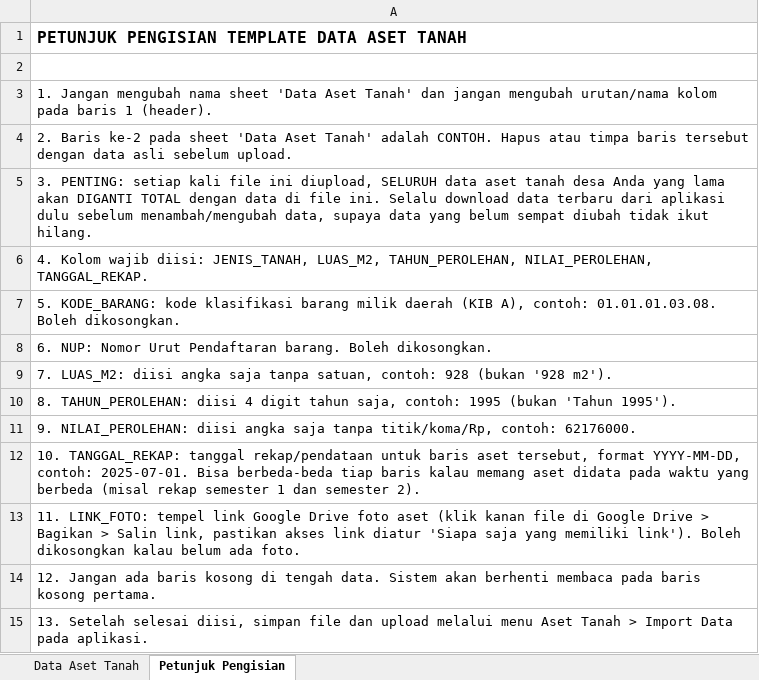
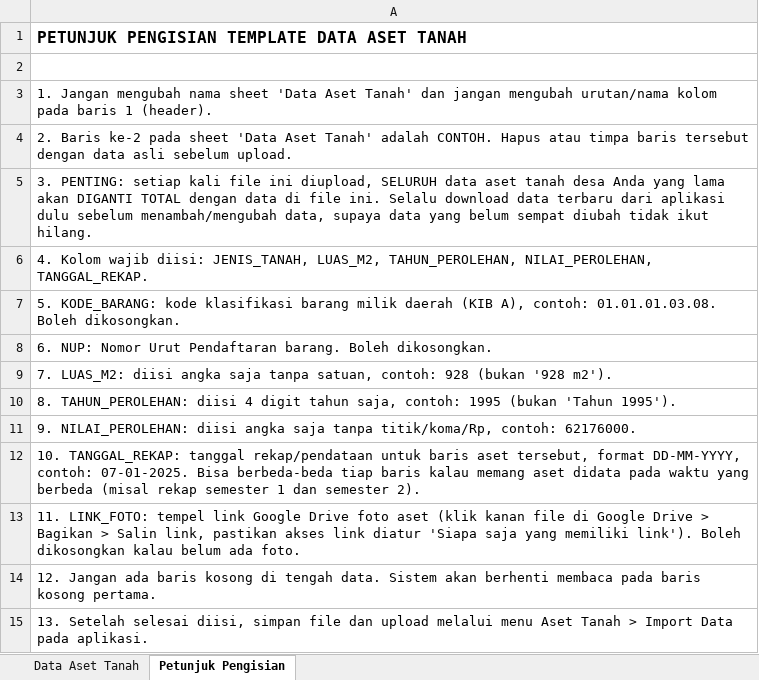
Before and after one commit to hasbi26/bpmpd, an Excel workbook: public/templates/template_aset_tanah.xlsx, sheet Petunjuk Pengisian, drawn as a sheet; values as stored, in another font and other column widths than the file's, no borders; the diff names each change by its address in the sheet, - before the commit and + after, or states it on an @@ line.

```diff
--- a/public/templates/template_aset_tanah.xlsx (sheet Petunjuk Pengisian)
+++ b/public/templates/template_aset_tanah.xlsx (sheet Petunjuk Pengisian)
-A12: …tersebut, format YYYY-MM-DD, contoh: 2025-07-01. Bisa berbeda-beda…
+A12: …tersebut, format DD-MM-YYYY, contoh: 07-01-2025. Bisa berbeda-beda…
```
Also changed, not shown: sheet Data Aset Tanah, 2 other files.
